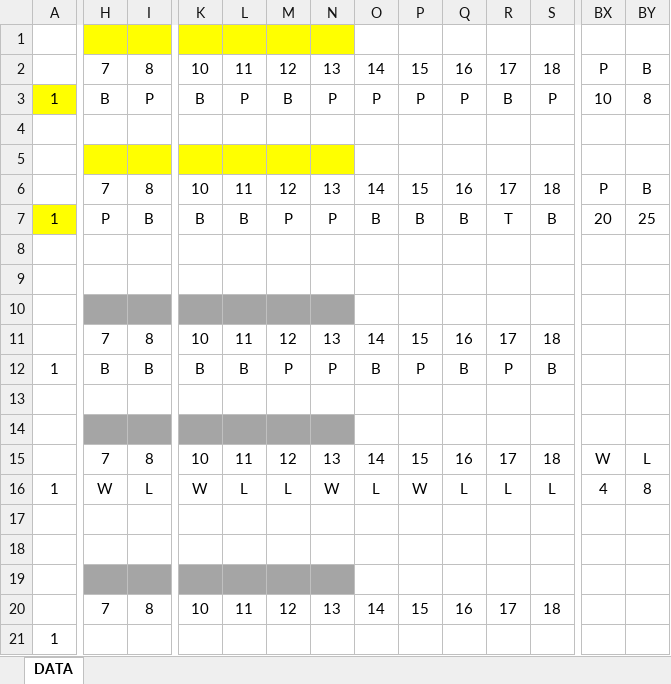
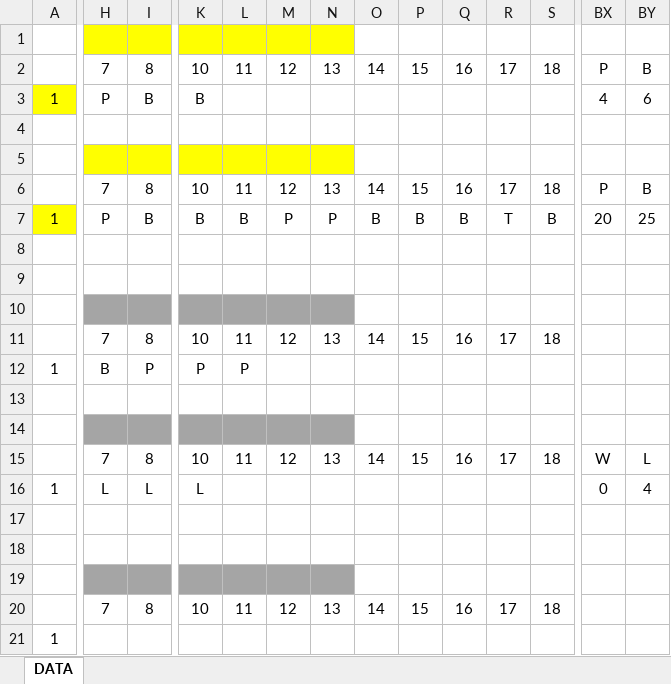
Before and after one commit to outsourcing-dev/holdem-auto-trader, an Excel workbook: AUTO.xlsx, sheet DATA, drawn as a sheet; only a part is shown, gaps mark what is left out; values as stored, in another font and other column widths than the file's, no borders; conditional formats not drawn; removed rows and columns are numbered as before the commit, all else as after; rows hold the shown columns only; the diff covers the shown part only; the diff names each change by its address in the sheet, - before the commit and + after, or states it on an @@ line.

```diff
--- a/AUTO.xlsx (sheet DATA)
+++ b/AUTO.xlsx (sheet DATA)
-row 3: 1 | B | P | B | P | B | P | P | P | P | B | P | 10 | 8
+row 3: 1 | P | B | B |  |  |  |  |  |  |  |  | 4 | 6
-I12: B
+I12: P
-K12: B
+K12: P
-L12: B
+L12: P
-M12: P
+M12: (empty)
-N12: P
+N12: (empty)
-O12: B
+O12: (empty)
-P12: P
+P12: (empty)
-Q12: B
+Q12: (empty)
-R12: P
+R12: (empty)
-S12: B
+S12: (empty)
-H16: W
+H16: L
-K16: W
+K16: L
-L16: L
+L16: (empty)
-M16: L
+M16: (empty)
-N16: W
+N16: (empty)
-O16: L
+O16: (empty)
-P16: W
+P16: (empty)
-Q16: L
+Q16: (empty)
-R16: L
+R16: (empty)
-S16: L
+S16: (empty)
-BX16: 4
+BX16: 0
-BY16: 8
+BY16: 4
```
Also changed, not shown: 1 edited cell elsewhere in this sheet, 3 other files.
